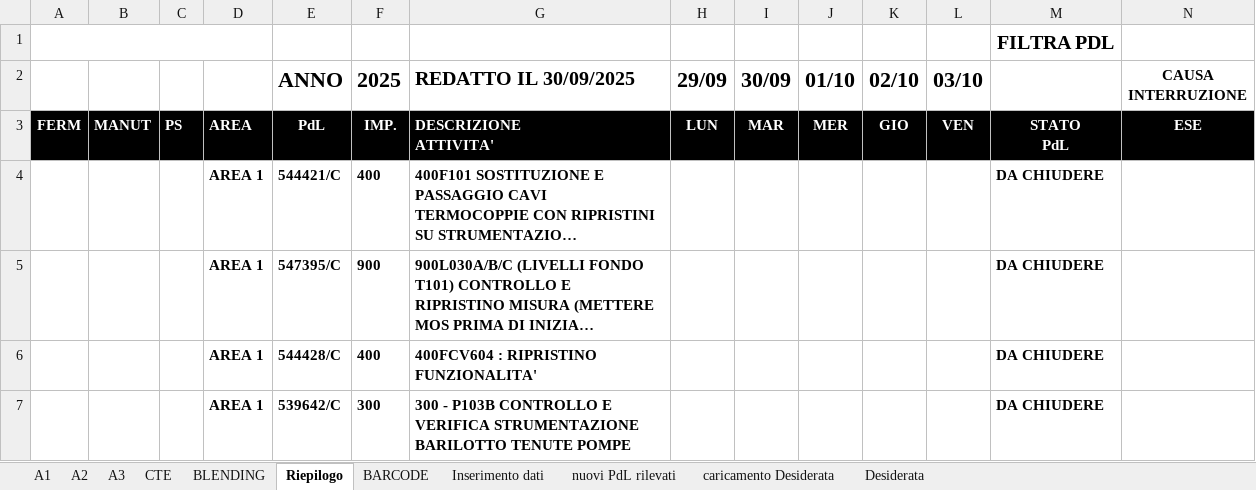
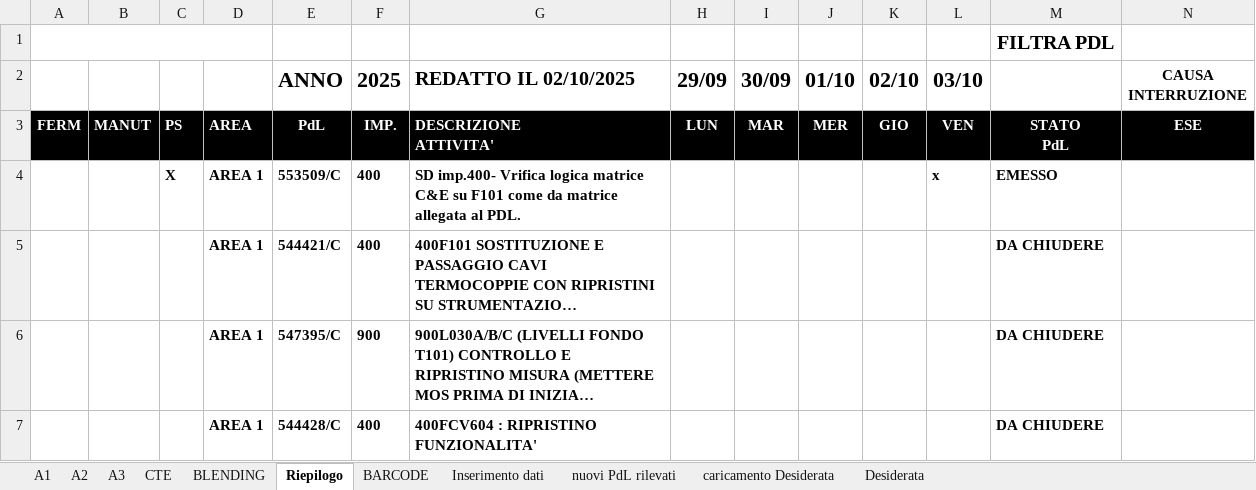
Before and after one commit to gianky00/report-attivita-app, an Excel workbook: ATTIVITA_PROGRAMMATE.xlsm, sheet Riepilogo, drawn as a sheet; only a part is shown; the shorter side is filled out with more unchanged rows; long unchanged cells end in …; values as stored, in another font and other column widths than the file's, no borders; charts and pictures and conditional formats and table styles not drawn; rows hold the shown columns only; the diff covers the shown part only; the diff names each change by its address in the sheet, - before the commit and + after, or states it on an @@ line.

```diff
--- a/ATTIVITA_PROGRAMMATE.xlsm (sheet Riepilogo)
+++ b/ATTIVITA_PROGRAMMATE.xlsm (sheet Riepilogo)
-G2: REDATTO IL 30/09/2025
+G2: REDATTO IL 02/10/2025
+row 4:  |  | X | AREA 1 | 553509/C | 400 | SD imp.400- Vrifica logica matrice C&E su F101 come da matrice allegata al PDL. |  |  |  |  | x | EMESSO
```
Also changed, not shown: 22 added rows, 12 removed rows, 1 moved row and 22 edited cells elsewhere in this sheet, sheet A3, sheet A1, sheet A2, sheet BLENDING, sheet nuovi PdL rilevati, sheet CTE, 1 more sheet, formulas that keep their value, charts or pictures, 3 other files.
